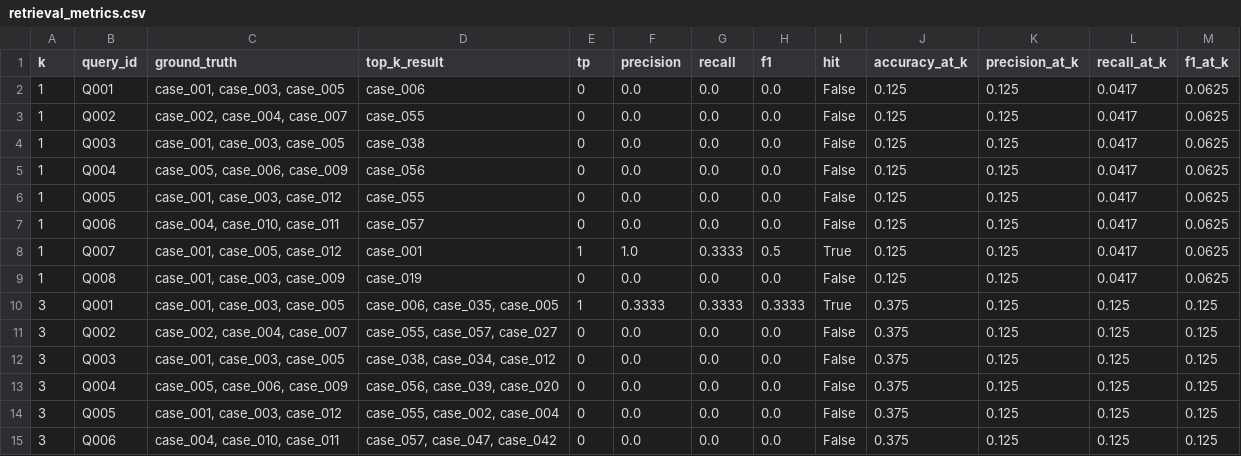
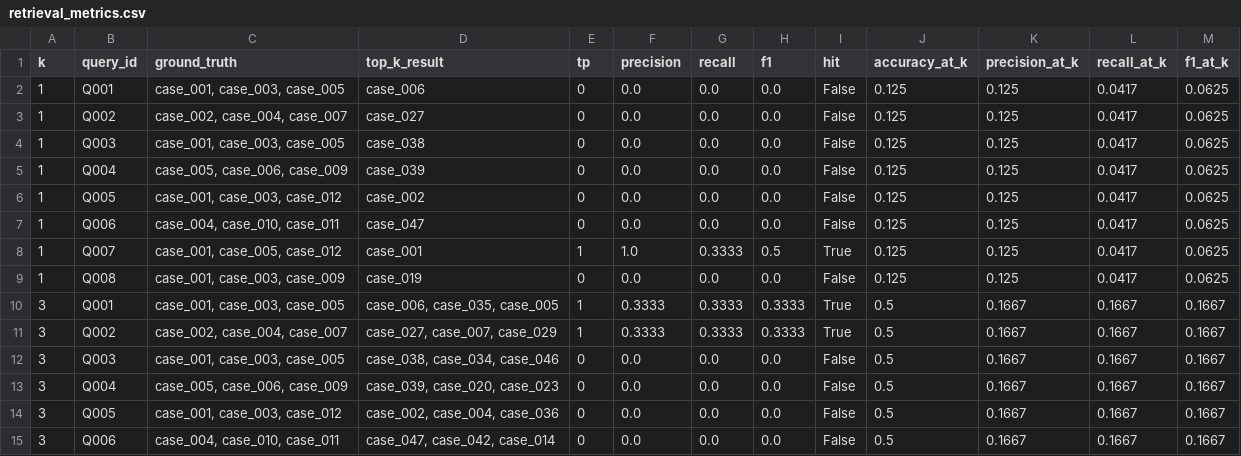
Before and after one commit to Marcelasetiawan/Tugas-Akhir-Penalaran-Komputer, a CSV file: data/eval/retrieval_metrics.csv, drawn as a sheet; only a part is shown; the diff covers the shown part only.

```diff
--- a/data/eval/retrieval_metrics.csv
+++ b/data/eval/retrieval_metrics.csv
@@ -2,14 +2,14 @@
 1,Q001,"case_001, case_003, case_005",case_006,0,0.0,0.0,0.0,False,0.125,0.125,0.0417,0.0625
-1,Q002,"case_002, case_004, case_007",case_055,0,0.0,0.0,0.0,False,0.125,0.125,0.0417,0.0625
+1,Q002,"case_002, case_004, case_007",case_027,0,0.0,0.0,0.0,False,0.125,0.125,0.0417,0.0625
 1,Q003,"case_001, case_003, case_005",case_038,0,0.0,0.0,0.0,False,0.125,0.125,0.0417,0.0625
-1,Q004,"case_005, case_006, case_009",case_056,0,0.0,0.0,0.0,False,0.125,0.125,0.0417,0.0625
-1,Q005,"case_001, case_003, case_012",case_055,0,0.0,0.0,0.0,False,0.125,0.125,0.0417,0.0625
-1,Q006,"case_004, case_010, case_011",case_057,0,0.0,0.0,0.0,False,0.125,0.125,0.0417,0.0625
+1,Q004,"case_005, case_006, case_009",case_039,0,0.0,0.0,0.0,False,0.125,0.125,0.0417,0.0625
+1,Q005,"case_001, case_003, case_012",case_002,0,0.0,0.0,0.0,False,0.125,0.125,0.0417,0.0625
+1,Q006,"case_004, case_010, case_011",case_047,0,0.0,0.0,0.0,False,0.125,0.125,0.0417,0.0625
 1,Q007,"case_001, case_005, case_012",case_001,1,1.0,0.3333,0.5,True,0.125,0.125,0.0417,0.0625
 1,Q008,"case_001, case_003, case_009",case_019,0,0.0,0.0,0.0,False,0.125,0.125,0.0417,0.0625
-3,Q001,"case_001, case_003, case_005","case_006, case_035, case_005",1,0.3333,0.3333,0.3333,True,0.375,0.125,0.125,0.125
-3,Q002,"case_002, case_004, case_007","case_055, case_057, case_027",0,0.0,0.0,0.0,False,0.375,0.125,0.125,0.125
-3,Q003,"case_001, case_003, case_005","case_038, case_034, case_012",0,0.0,0.0,0.0,False,0.375,0.125,0.125,0.125
-3,Q004,"case_005, case_006, case_009","case_056, case_039, case_020",0,0.0,0.0,0.0,False,0.375,0.125,0.125,0.125
-3,Q005,"case_001, case_003, case_012","case_055, case_002, case_004",0,0.0,0.0,0.0,False,0.375,0.125,0.125,0.125
-3,Q006,"case_004, case_010, case_011","case_057, case_047, case_042",0,0.0,0.0,0.0,False,0.375,0.125,0.125,0.125
+3,Q001,"case_001, case_003, case_005","case_006, case_035, case_005",1,0.3333,0.3333,0.3333,True,0.5,0.1667,0.1667,0.1667
+3,Q002,"case_002, case_004, case_007","case_027, case_007, case_029",1,0.3333,0.3333,0.3333,True,0.5,0.1667,0.1667,0.1667
+3,Q003,"case_001, case_003, case_005","case_038, case_034, case_046",0,0.0,0.0,0.0,False,0.5,0.1667,0.1667,0.1667
+3,Q004,"case_005, case_006, case_009","case_039, case_020, case_023",0,0.0,0.0,0.0,False,0.5,0.1667,0.1667,0.1667
+3,Q005,"case_001, case_003, case_012","case_002, case_004, case_036",0,0.0,0.0,0.0,False,0.5,0.1667,0.1667,0.1667
+3,Q006,"case_004, case_010, case_011","case_047, case_042, case_014",0,0.0,0.0,0.0,False,0.5,0.1667,0.1667,0.1667
```
Also changed, not shown: 26 edited cells elsewhere in this file, data/eval/prediction_metrics.csv, data/results/predictions.csv, 6 other files.
